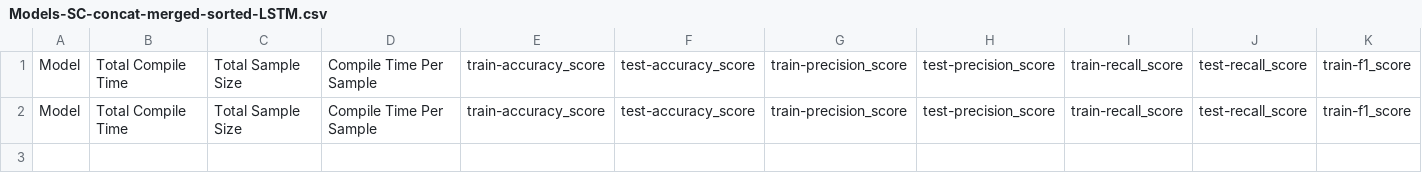
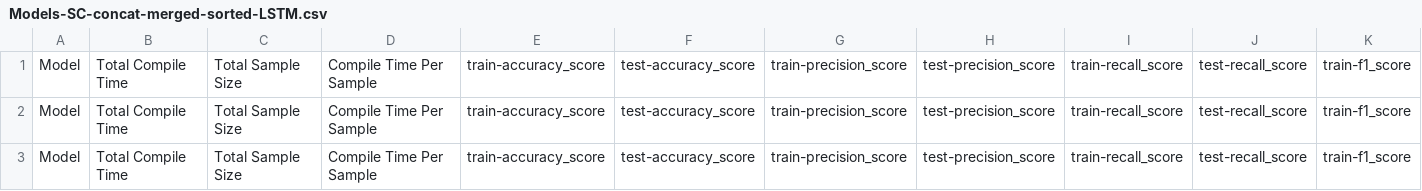
Before and after one commit to aaron777collins/ConnectedDrivingMachineLearningPipeline, a CSV file: Outputs/Output/Models-SC-concat-merged-sorted-LSTM.csv, drawn as a sheet; only a part is shown; rows hold the shown columns only; the diff names each change by its address in the sheet, - before the commit and + after, or states it on an @@ line.

```diff
--- a/Outputs/Output/Models-SC-concat-merged-sorted-LSTM.csv
+++ b/Outputs/Output/Models-SC-concat-merged-sorted-LSTM.csv
+row 3: Model | Total Compile Time | Total Sample Size | Compile Time Per Sample | train-accuracy_score | test-accuracy_score | train-precision_score | test-precision_score | train-recall_score | test-recall_score | train-f1_score
```
Also changed, not shown: 4 other files.
